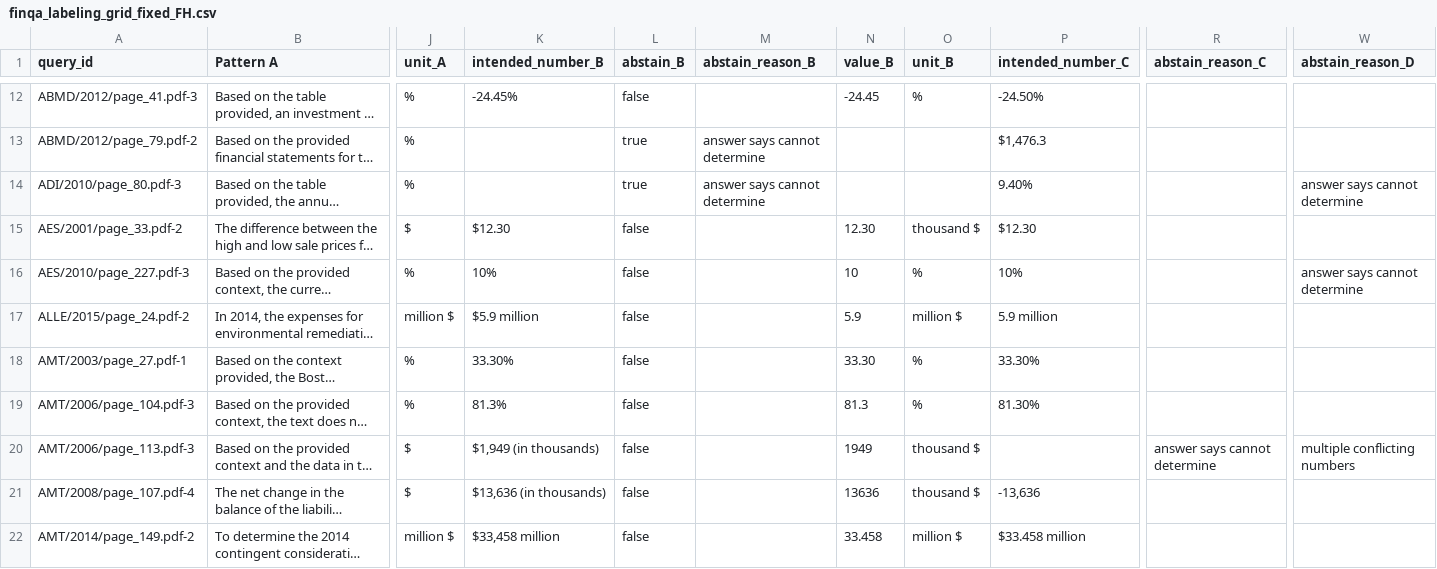
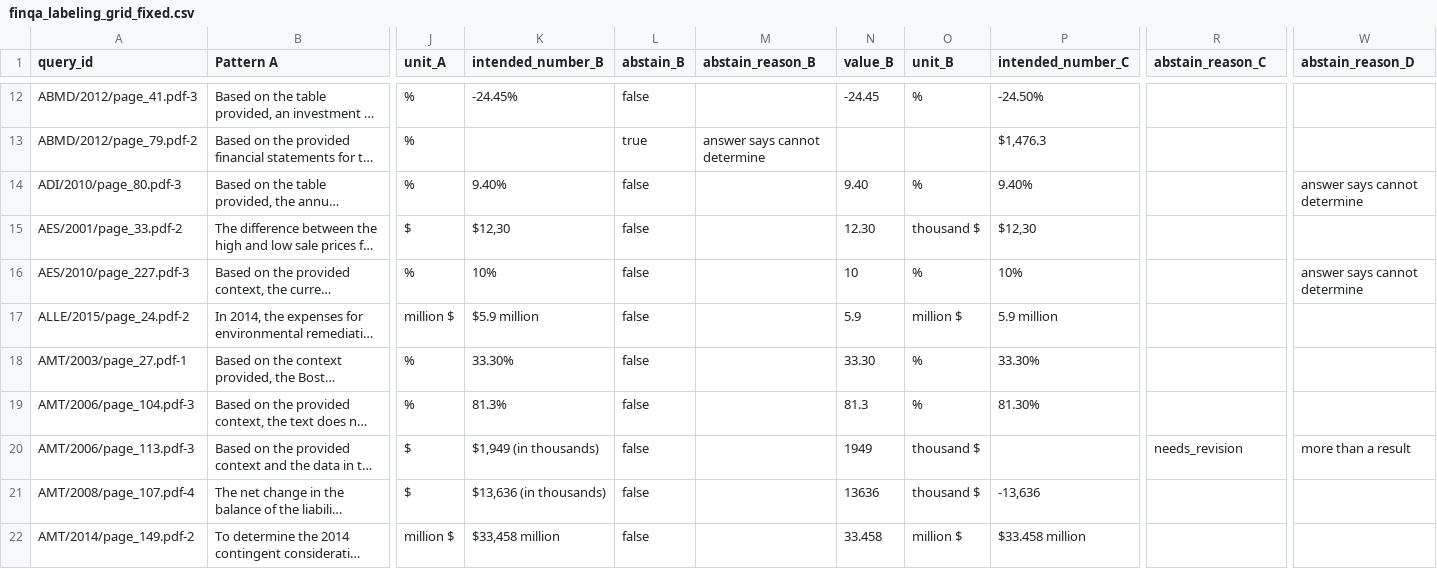
Before and after one commit to AlexandreCGodinho/inesctec-uncertainty-framework, a CSV file: finqa_labeling_grid_fixed.csv (was finqa_labeling_grid_fixed_FH.csv), drawn as a sheet; only a part is shown, gaps mark what is left out; long unchanged cells end in …; the diff names each change by its address in the sheet, - before the commit and + after, or states it on an @@ line.

Commit message:
Restore original raw labels, recalculate metrics on independent pair

```diff
--- a/finqa_labeling_grid_fixed_FH.csv
+++ b/finqa_labeling_grid_fixed.csv
-K14 (intended_number_B): (empty)
+K14 (intended_number_B): 9.40%
-L14 (abstain_B): true
+L14 (abstain_B): false
-M14 (abstain_reason_B): answer says cannot determine
+M14 (abstain_reason_B): (empty)
-N14 (value_B): (empty)
+N14 (value_B): 9.40
-O14 (unit_B): (empty)
+O14 (unit_B): %
-K15 (intended_number_B): $12.30
+K15 (intended_number_B): $12,30
-P15 (intended_number_C): $12.30
+P15 (intended_number_C): $12,30
-R20 (abstain_reason_C): answer says cannot determine
+R20 (abstain_reason_C): needs_revision
-W20 (abstain_reason_D): multiple conflicting numbers
+W20 (abstain_reason_D): more than a result
```
